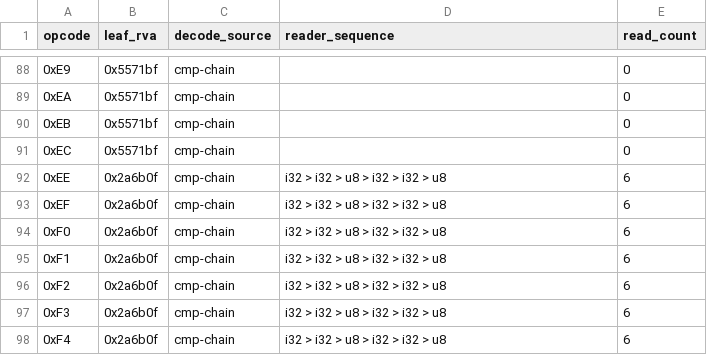
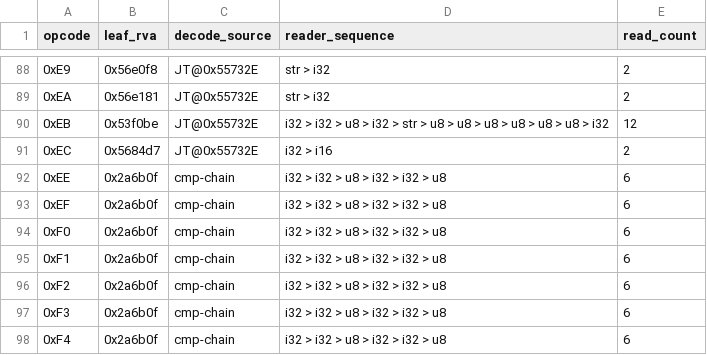
Before and after one commit to lithdoo/adventure-island, a CSV file: result/task050-band-leaf-handlers.csv, drawn as a sheet; only a part is shown, gaps mark what is left out; the diff covers the shown part only.

Commit message:
Task 050 checkpoint 0xCF-0xEC jump table decode quest wire shape confirmed

```diff
--- a/result/task050-band-leaf-handlers.csv
+++ b/result/task050-band-leaf-handlers.csv
@@ -88,5 +88,5 @@ opcode,leaf_rva,decode_source,reader_sequence,read_count
-0xE9,0x5571bf,cmp-chain,,0
-0xEA,0x5571bf,cmp-chain,,0
-0xEB,0x5571bf,cmp-chain,,0
-0xEC,0x5571bf,cmp-chain,,0
+0xE9,0x56e0f8,JT@0x55732E,str > i32,2
+0xEA,0x56e181,JT@0x55732E,str > i32,2
+0xEB,0x53f0be,JT@0x55732E,i32 > i32 > u8 > i32 > str > u8 > u8 > u8 > u8 > u8 > u8 > i32,12
+0xEC,0x5684d7,JT@0x55732E,i32 > i16,2
 0xEE,0x2a6b0f,cmp-chain,i32 > i32 > u8 > i32 > i32 > u8,6
```
Also changed, not shown: 98 edited cells elsewhere in this file.
